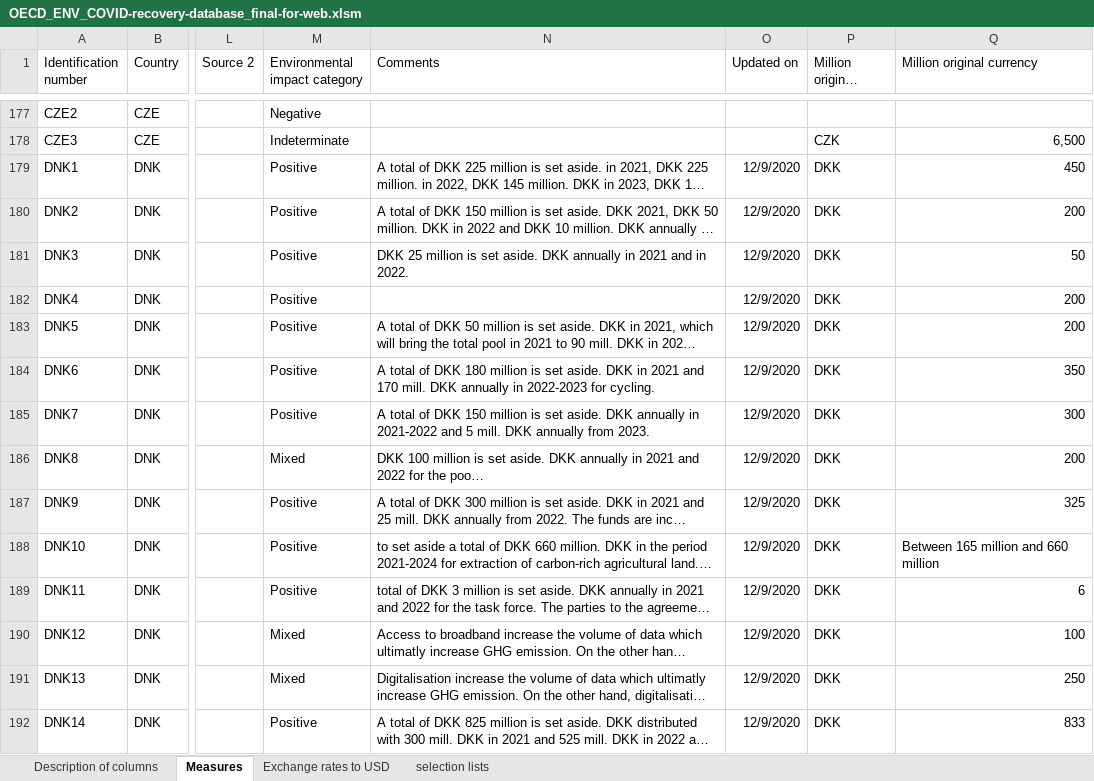
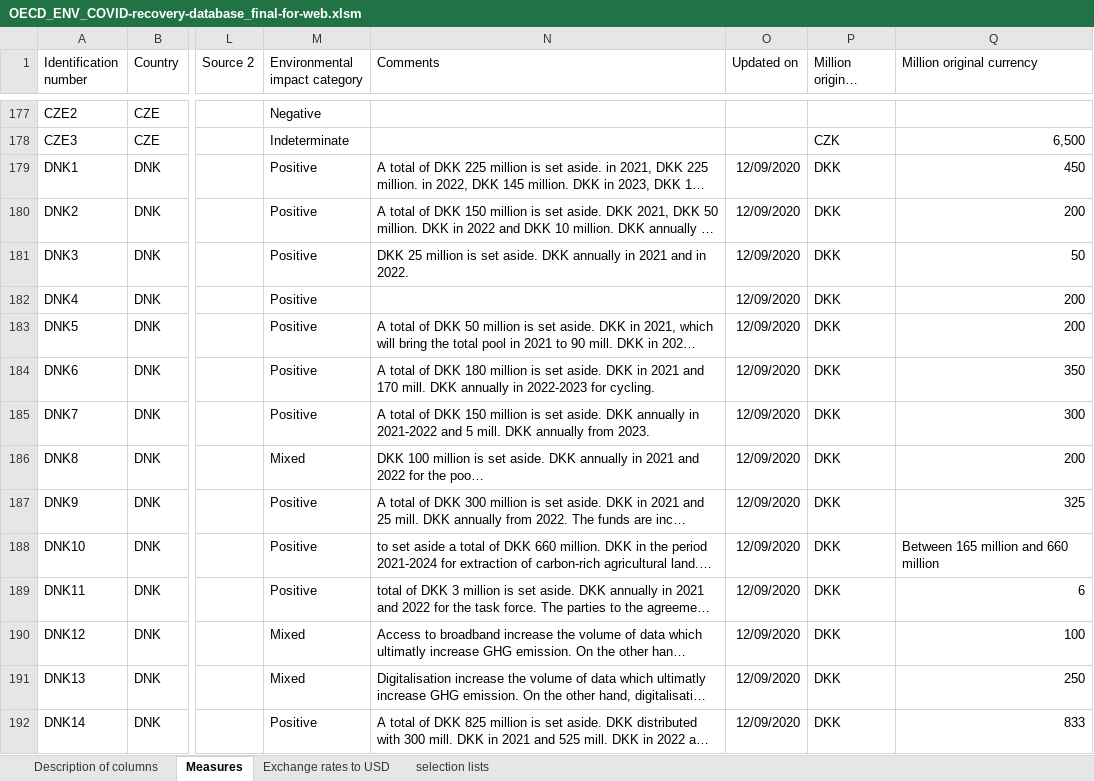
Before and after one commit to gitvfd/OECD-Green-Recovery-Policies, an Excel workbook: data/OECD_ENV_COVID-recovery-database_final-for-web.xlsm, sheet Measures, drawn as a sheet; only a part is shown, gaps mark what is left out; long unchanged cells end in …; values as stored, in another font and other column widths than the file's, no borders; charts and pictures not drawn; the diff covers the shown part only; the diff names each change by its address in the sheet, - before the commit and + after, or states it on an @@ line.

```diff
--- a/data/OECD_ENV_COVID-recovery-database_final-for-web.xlsm (sheet Measures)
+++ b/data/OECD_ENV_COVID-recovery-database_final-for-web.xlsm (sheet Measures)
-O179:O192 (Updated on): 12/9/2020
+O179:O192 (Updated on): 12/09/2020
```
Also changed, not shown: 315 edited cells and cell formats elsewhere in this sheet, formulas that keep their value, charts or pictures, 3 other files.
